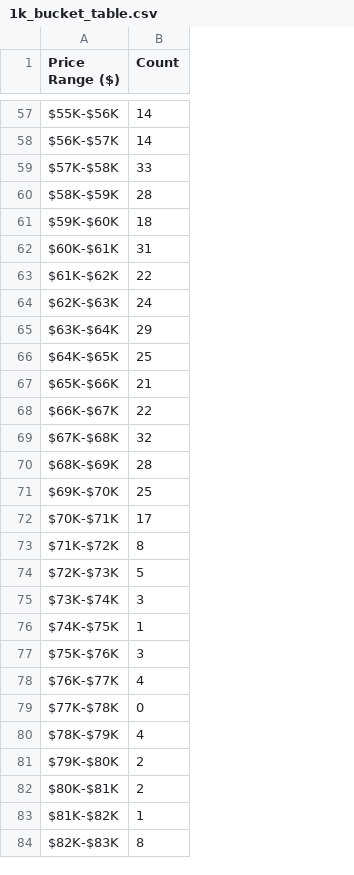
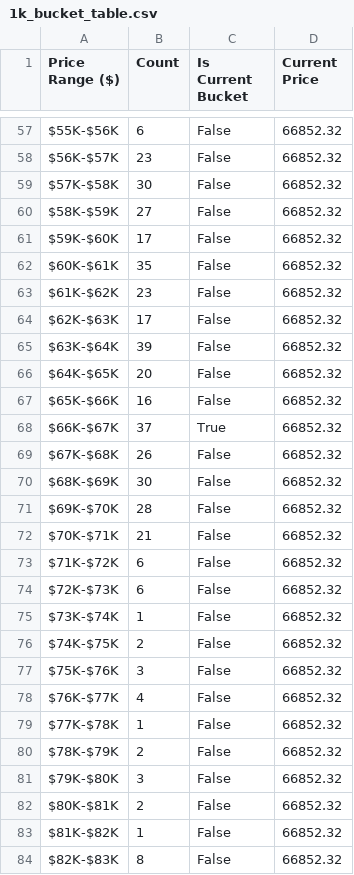
Before and after one commit to SecretSatoshis/Bitcoin-Report-Library, a CSV file: csv/1k_bucket_table.csv, drawn as a sheet; only a part is shown, gaps mark what is left out; the diff covers the shown part only; the diff names each change by its address in the sheet, - before the commit and + after, or states it on an @@ line.

```diff
--- a/csv/1k_bucket_table.csv
+++ b/csv/1k_bucket_table.csv
+column C (Is Current Bucket), rows 57-84: False | False | False | False | False | False | False | False | False | False | False | True | False | False | False | False | False | False | False | False | False | False | False | False | False | False | False | False
+column D (Current Price), rows 57-84: all 66852.32
-B57 (Count): 14
+B57 (Count): 6
-B58 (Count): 14
+B58 (Count): 23
-B59 (Count): 33
+B59 (Count): 30
-B60 (Count): 28
+B60 (Count): 27
-B61 (Count): 18
+B61 (Count): 17
-B62 (Count): 31
+B62 (Count): 35
-B63 (Count): 22
+B63 (Count): 23
-B64 (Count): 24
+B64 (Count): 17
-B65 (Count): 29
+B65 (Count): 39
-B66 (Count): 25
+B66 (Count): 20
-B67 (Count): 21
+B67 (Count): 16
-B68 (Count): 22
+B68 (Count): 37
-B69 (Count): 32
+B69 (Count): 26
-B70 (Count): 28
+B70 (Count): 30
-B71 (Count): 25
+B71 (Count): 28
-B72 (Count): 17
+B72 (Count): 21
-B73 (Count): 8
+B73 (Count): 6
-B74 (Count): 5
+B74 (Count): 6
-B75 (Count): 3
+B75 (Count): 1
-B76 (Count): 1
+B76 (Count): 2
-B79 (Count): 0
+B79 (Count): 1
-B80 (Count): 4
+B80 (Count): 2
-B81 (Count): 2
+B81 (Count): 3
```
Also changed, not shown: 70 edited cells elsewhere in this file, csv/5k_bucket_table.csv, csv/cycle_low_data.csv, 17 other files.
